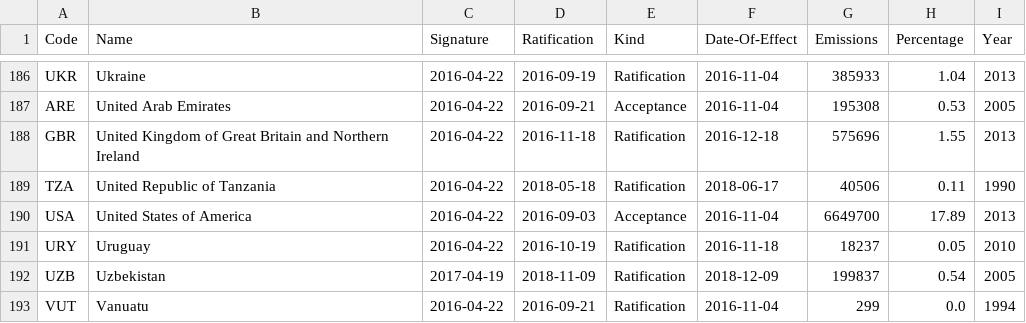
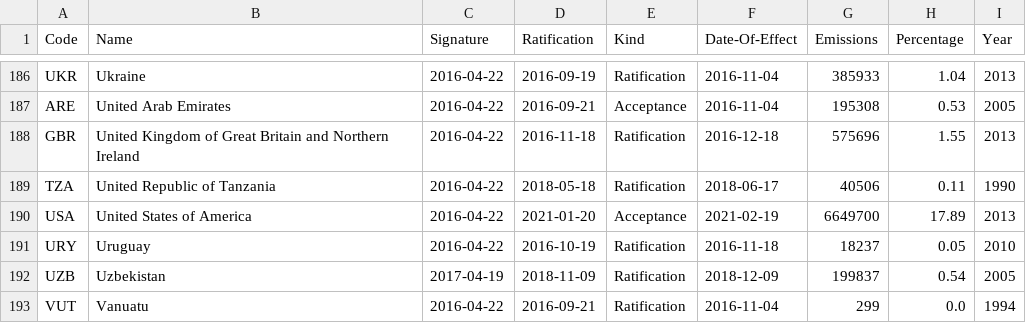
Before and after one commit to openclimatedata/paris-agreement-entry-into-force, a CSV file: data/paris-agreement-entry-into-force.csv, drawn as a sheet; only a part is shown, gaps mark what is left out.

Commit message:
1 party changed
  Code: USA
    Ratification: "2016-09-03" => "2021-01-20"
    Date-Of-Effect: "2016-11-04" => "2021-02-19"

```diff
--- a/data/paris-agreement-entry-into-force.csv
+++ b/data/paris-agreement-entry-into-force.csv
@@ -189,3 +189,3 @@ GBR,United Kingdom of Great Britain and Northern Ireland,2016-04-22,2016-11-18,R
 TZA,United Republic of Tanzania,2016-04-22,2018-05-18,Ratification,2018-06-17,40506,0.11,1990
-USA,United States of America,2016-04-22,2016-09-03,Acceptance,2016-11-04,6649700,17.89,2013
+USA,United States of America,2016-04-22,2021-01-20,Acceptance,2021-02-19,6649700,17.89,2013
 URY,Uruguay,2016-04-22,2016-10-19,Ratification,2016-11-18,18237,0.05,2010
```
